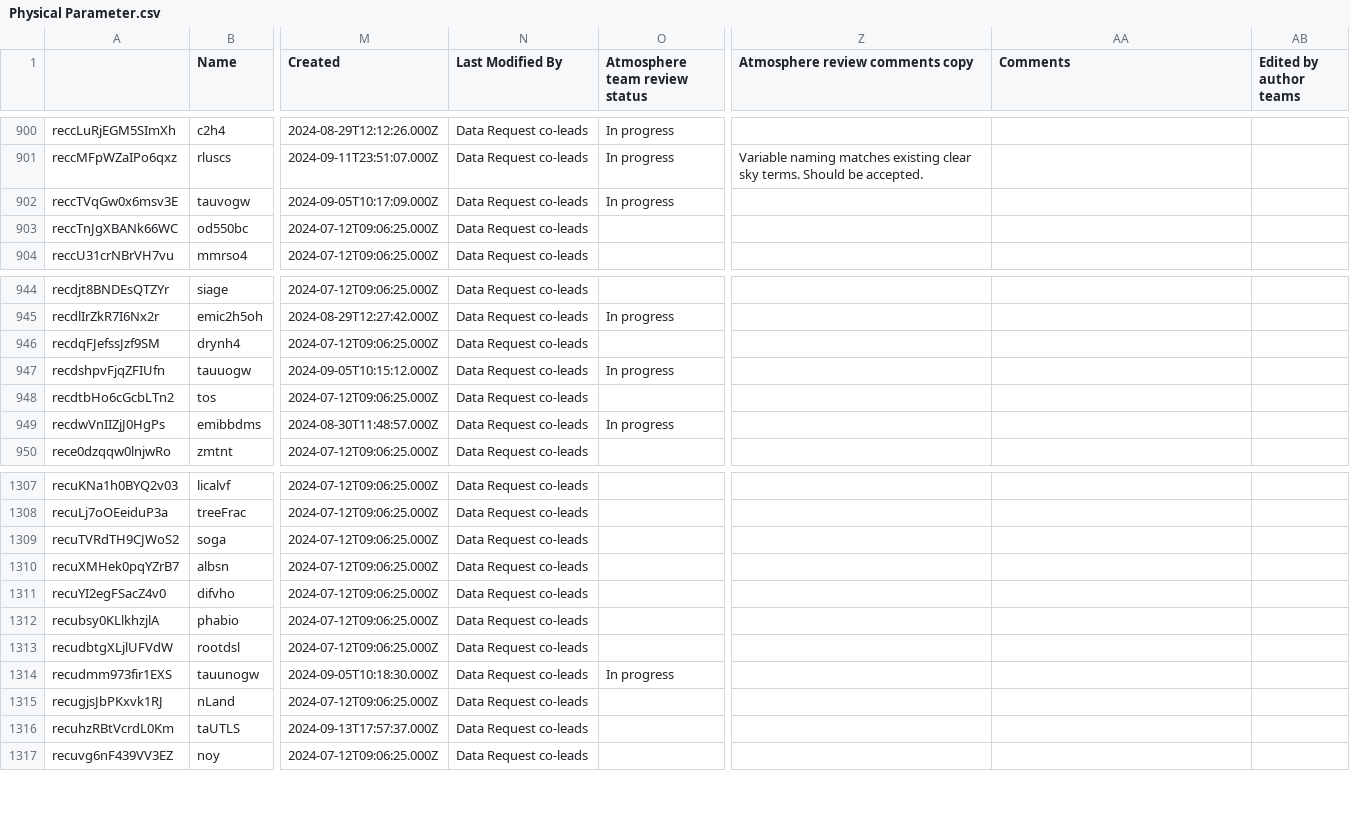
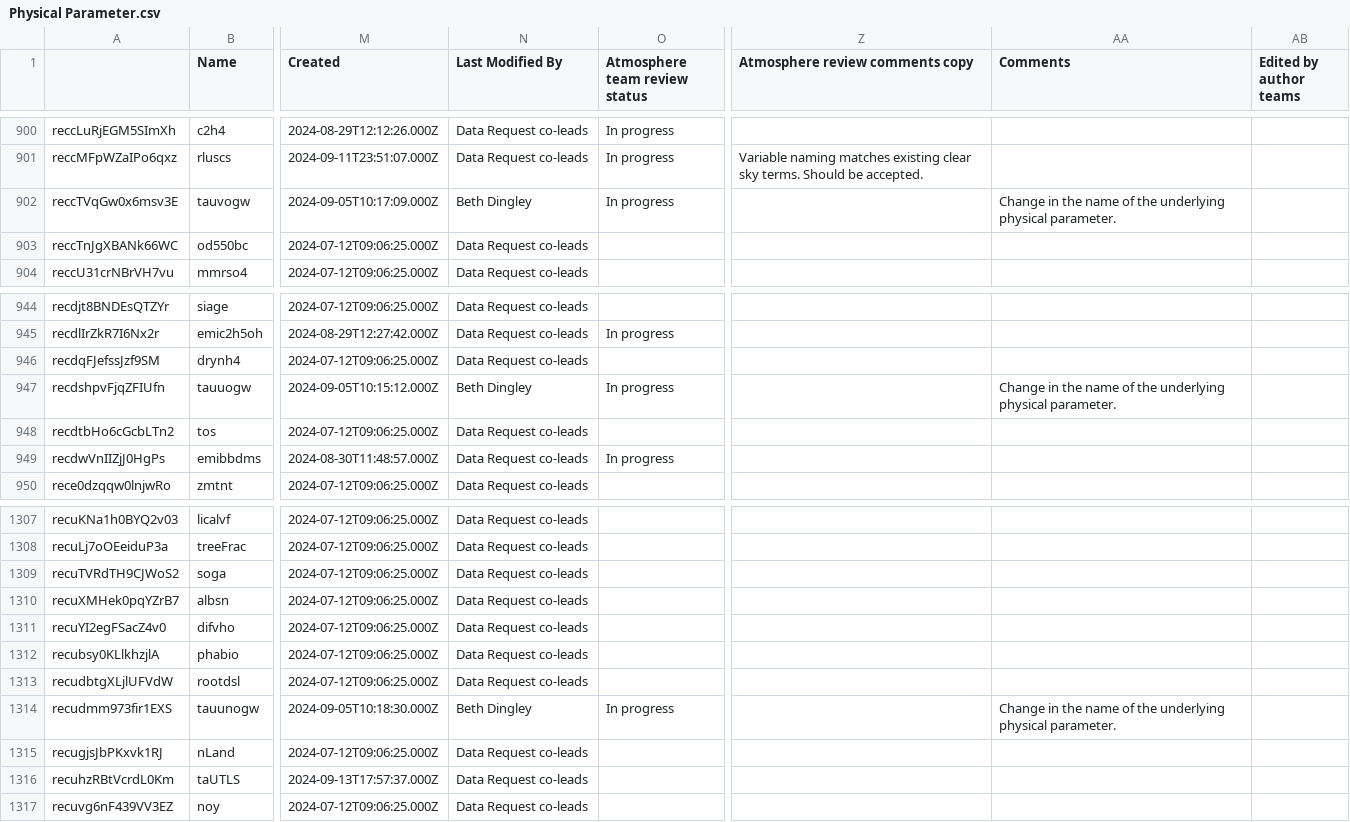
Before and after one commit to CMIP-Data-Request/AirtableAutomationDemo, a CSV file: data/AT_dump/Physical Parameter.csv, drawn as a sheet; only a part is shown, gaps mark what is left out; the diff names each change by its address in the sheet, - before the commit and + after, or states it on an @@ line.

```diff
--- a/data/AT_dump/Physical Parameter.csv
+++ b/data/AT_dump/Physical Parameter.csv
-N902 (Last Modified By): Data Request co-leads
+N902 (Last Modified By): Beth Dingley
-AA902 (Comments): (empty)
+AA902 (Comments): Change in the name of the underlying physical parameter.
-N947 (Last Modified By): Data Request co-leads
+N947 (Last Modified By): Beth Dingley
-AA947 (Comments): (empty)
+AA947 (Comments): Change in the name of the underlying physical parameter.
-N1314 (Last Modified By): Data Request co-leads
+N1314 (Last Modified By): Beth Dingley
-AA1314 (Comments): (empty)
+AA1314 (Comments): Change in the name of the underlying physical parameter.
```
Also changed, not shown: data/AT_dump/Cell Measures.csv, 6 other files.
